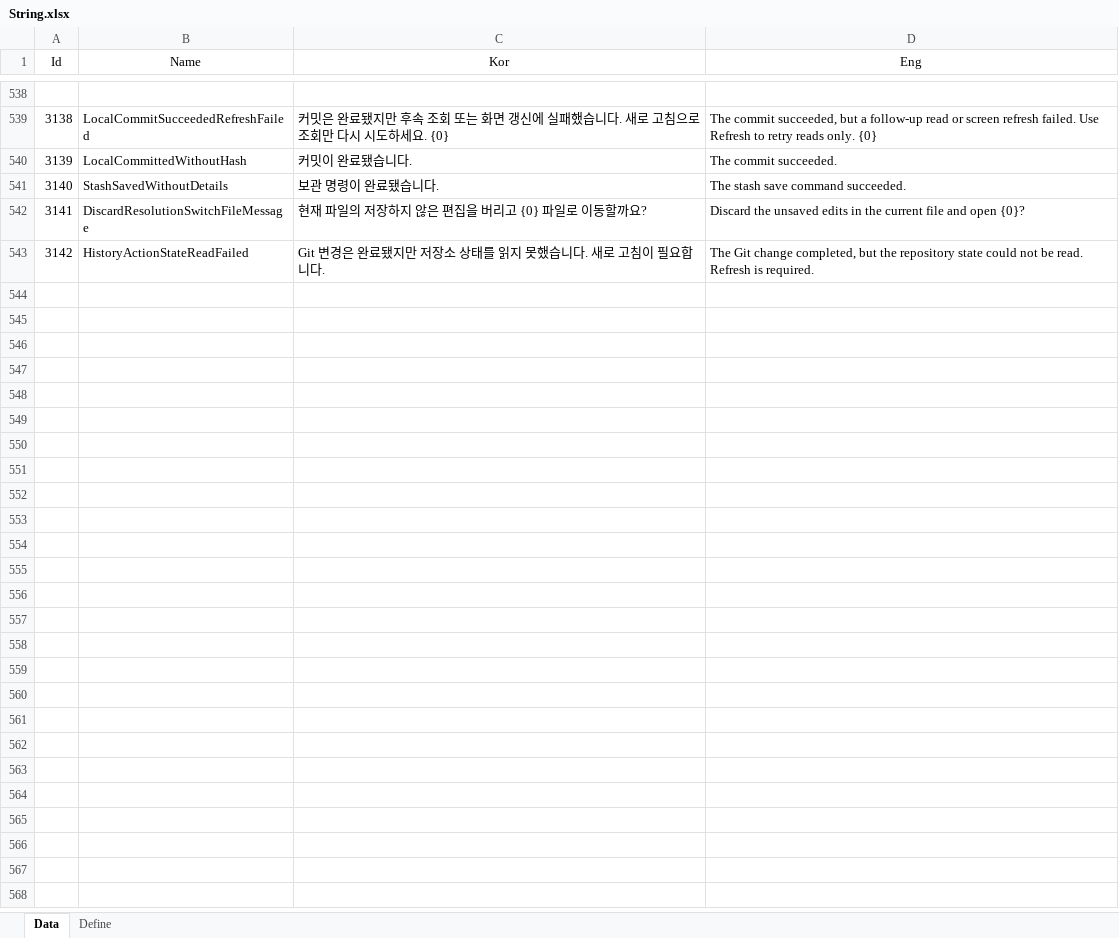
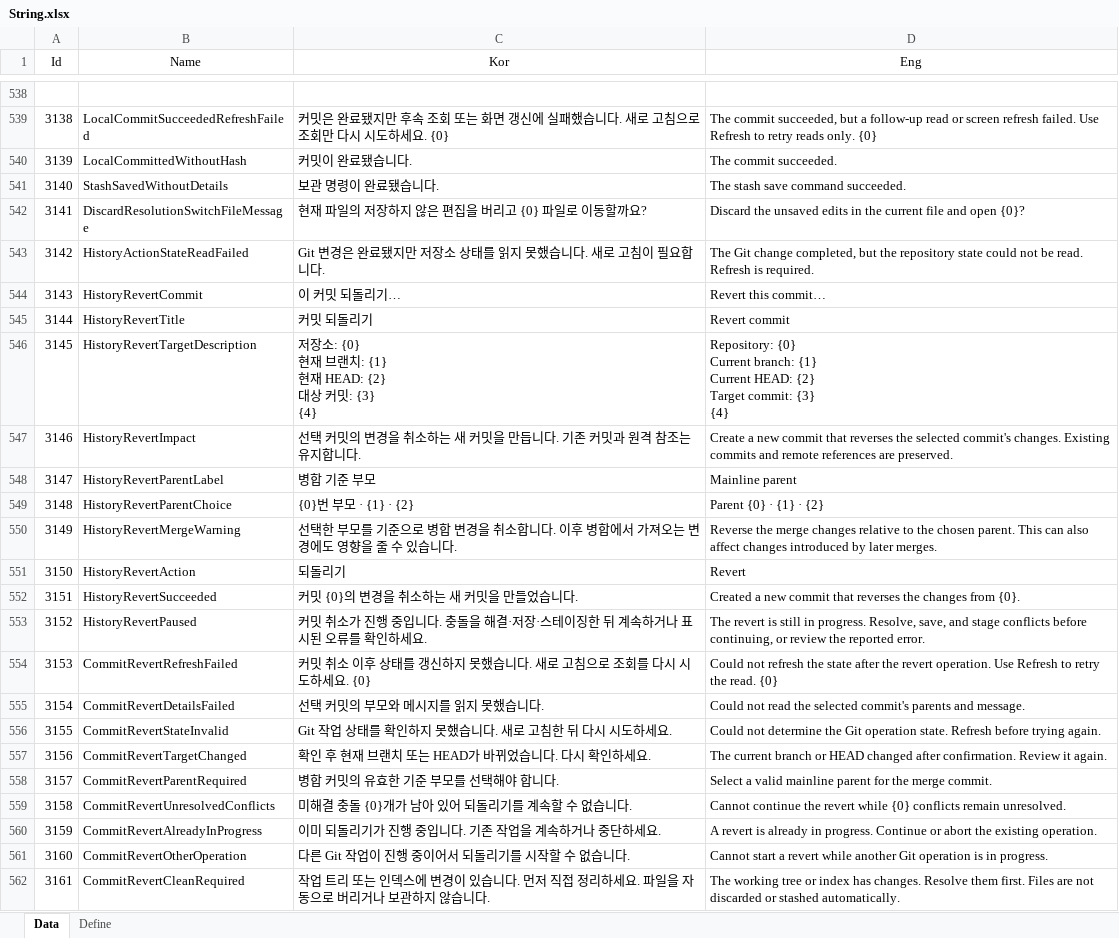
Before and after one commit to EomTaeWook/Bough, an Excel workbook: Excel/String.xlsx, sheet Data, drawn as a sheet; only a part is shown, gaps mark what is left out; values as stored, in another font and other column widths than the file's, no borders; ↵ is a line break in a cell; the diff covers the shown part only; the diff names each change by its address in the sheet, - before the commit and + after, or states it on an @@ line.

```diff
--- a/Excel/String.xlsx (sheet Data)
+++ b/Excel/String.xlsx (sheet Data)
+row 544: 3143 | HistoryRevertCommit | 이 커밋 되돌리기… | Revert this commit…
+row 545: 3144 | HistoryRevertTitle | 커밋 되돌리기 | Revert commit
+row 546: 3145 | HistoryRevertTargetDescription | 저장소: {0} ↵ 현재 브랜치: {1} ↵ 현재 HEAD: {2} ↵ 대상 커밋: {3} ↵ {4} | Repository: {0} ↵ Current branch: {1} ↵ Current HEAD: {2} ↵ Target commit: {3} ↵ {4}
+row 547: 3146 | HistoryRevertImpact | 선택 커밋의 변경을 취소하는 새 커밋을 만듭니다. 기존 커밋과 원격 참조는 유지합니다. | Create a new commit that reverses the selected commit's changes. Existing commits and remote references are preserved.
+row 548: 3147 | HistoryRevertParentLabel | 병합 기준 부모 | Mainline parent
+row 549: 3148 | HistoryRevertParentChoice | {0}번 부모 · {1} · {2} | Parent {0} · {1} · {2}
+row 550: 3149 | HistoryRevertMergeWarning | 선택한 부모를 기준으로 병합 변경을 취소합니다. 이후 병합에서 가져오는 변경에도 영향을 줄 수 있습니다. | Reverse the merge changes relative to the chosen parent. This can also affect changes introduced by later merges.
+row 551: 3150 | HistoryRevertAction | 되돌리기 | Revert
+row 552: 3151 | HistoryRevertSucceeded | 커밋 {0}의 변경을 취소하는 새 커밋을 만들었습니다. | Created a new commit that reverses the changes from {0}.
+row 553: 3152 | HistoryRevertPaused | 커밋 취소가 진행 중입니다. 충돌을 해결·저장·스테이징한 뒤 계속하거나 표시된 오류를 확인하세요. | The revert is still in progress. Resolve, save, and stage conflicts before continuing, or review the reported error.
+row 554: 3153 | CommitRevertRefreshFailed | 커밋 취소 이후 상태를 갱신하지 못했습니다. 새로 고침으로 조회를 다시 시도하세요. {0} | Could not refresh the state after the revert operation. Use Refresh to retry the read. {0}
+row 555: 3154 | CommitRevertDetailsFailed | 선택 커밋의 부모와 메시지를 읽지 못했습니다. | Could not read the selected commit's parents and message.
+row 556: 3155 | CommitRevertStateInvalid | Git 작업 상태를 확인하지 못했습니다. 새로 고침한 뒤 다시 시도하세요. | Could not determine the Git operation state. Refresh before trying again.
+row 557: 3156 | CommitRevertTargetChanged | 확인 후 현재 브랜치 또는 HEAD가 바뀌었습니다. 다시 확인하세요. | The current branch or HEAD changed after confirmation. Review it again.
+row 558: 3157 | CommitRevertParentRequired | 병합 커밋의 유효한 기준 부모를 선택해야 합니다. | Select a valid mainline parent for the merge commit.
+row 559: 3158 | CommitRevertUnresolvedConflicts | 미해결 충돌 {0}개가 남아 있어 되돌리기를 계속할 수 없습니다. | Cannot continue the revert while {0} conflicts remain unresolved.
+row 560: 3159 | CommitRevertAlreadyInProgress | 이미 되돌리기가 진행 중입니다. 기존 작업을 계속하거나 중단하세요. | A revert is already in progress. Continue or abort the existing operation.
+row 561: 3160 | CommitRevertOtherOperation | 다른 Git 작업이 진행 중이어서 되돌리기를 시작할 수 없습니다. | Cannot start a revert while another Git operation is in progress.
+row 562: 3161 | CommitRevertCleanRequired | 작업 트리 또는 인덱스에 변경이 있습니다. 먼저 직접 정리하세요. 파일을 자동으로 버리거나 보관하지 않습니다. | The working tree or index has changes. Resolve them first. Files are not discarded or stashed automatically.
```
Also changed, not shown: 21 added rows elsewhere in this sheet, 24 other files.
